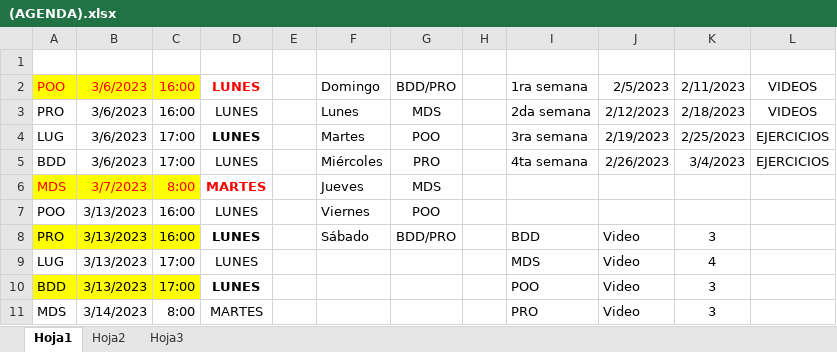
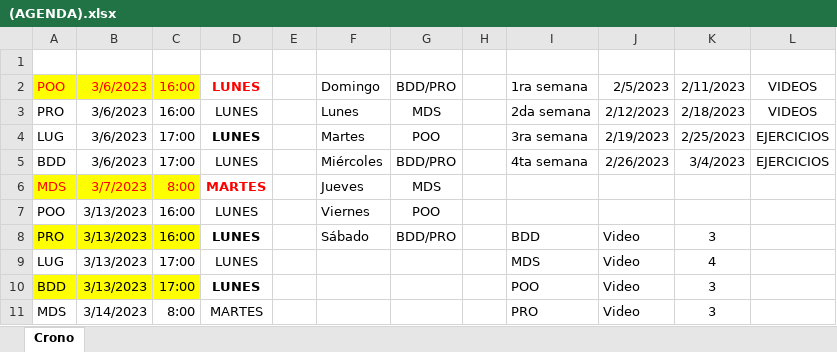
Before and after one commit to zherar7ordoya/AP5, an Excel workbook: (EndGame)/(AGENDA).xlsx, sheet Crono, drawn as a sheet; values as stored, in another font and other column widths than the file's, no borders; conditional formats not drawn; the diff names each change by its address in the sheet, - before the commit and + after, or states it on an @@ line.

```diff
--- a/(EndGame)/(AGENDA).xlsx (sheet Crono)
+++ b/(EndGame)/(AGENDA).xlsx (sheet Crono)
-sheet tab: Hoja1
+sheet tab: Crono
-sheet tab: Hoja2
-sheet tab: Hoja3
-G5: PRO
+G5: BDD/PRO
```
Also changed, not shown: 20 other files.
